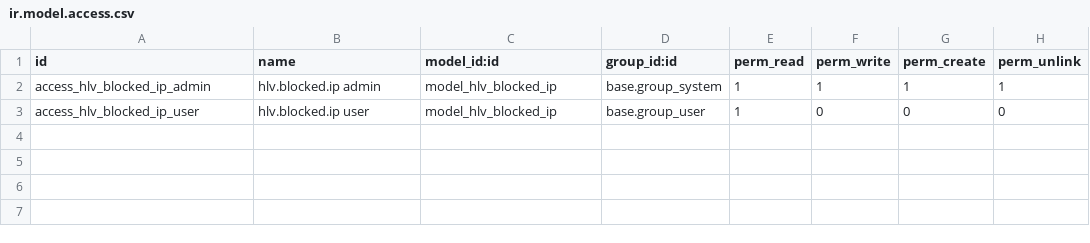
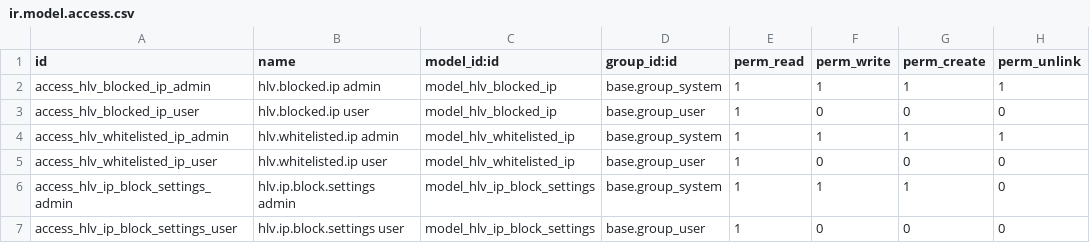
Before and after one commit to hivongseth2/HLV-odoo-crm, a CSV file: custom_addons/hlv_ip_block/security/ir.model.access.csv, drawn as a sheet; the diff names each change by its address in the sheet, - before the commit and + after, or states it on an @@ line.

Commit message:
improve ip block

```diff
--- a/custom_addons/hlv_ip_block/security/ir.model.access.csv
+++ b/custom_addons/hlv_ip_block/security/ir.model.access.csv
+row 4: access_hlv_whitelisted_ip_admin | hlv.whitelisted.ip admin | model_hlv_whitelisted_ip | base.group_system | 1 | 1 | 1 | 1
+row 5: access_hlv_whitelisted_ip_user | hlv.whitelisted.ip user | model_hlv_whitelisted_ip | base.group_user | 1 | 0 | 0 | 0
+row 6: access_hlv_ip_block_settings_admin | hlv.ip.block.settings admin | model_hlv_ip_block_settings | base.group_system | 1 | 1 | 1 | 0
+row 7: access_hlv_ip_block_settings_user | hlv.ip.block.settings user | model_hlv_ip_block_settings | base.group_user | 1 | 0 | 0 | 0
```
Also changed, not shown: 7 other files.
